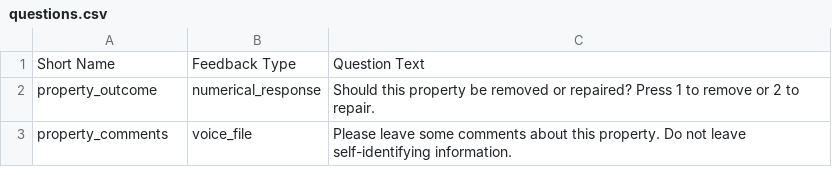
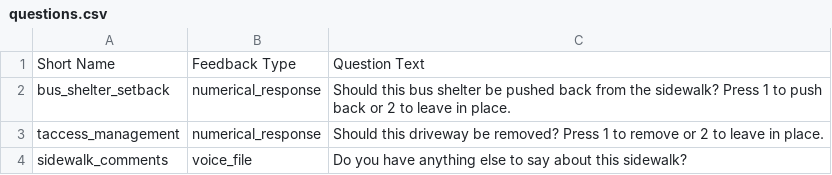
Before and after one commit to codeforamerica/cityvoice, a CSV file: data/questions.csv, drawn as a sheet.

Commit message:
questions.csv for 1521 Dixie Hwy

```diff
--- a/data/questions.csv
+++ b/data/questions.csv
@@ -1,3 +1,4 @@
 Short Name,Feedback Type,Question Text
-property_outcome,numerical_response,Should this property be removed or repaired? Press 1 to remove or 2 to repair.
-property_comments,voice_file,Please leave some comments about this property. Do not leave self-identifying information.
+bus_shelter_setback,numerical_response,Should this bus shelter be pushed back from the sidewalk? Press 1 to push back or 2 to leave in place.
+taccess_management,numerical_response,Should this driveway be removed? Press 1 to remove or 2 to leave in place.
+sidewalk_comments,voice_file,Do you have anything else to say about this sidewalk?
```
Also changed, not shown: 1 other file.
